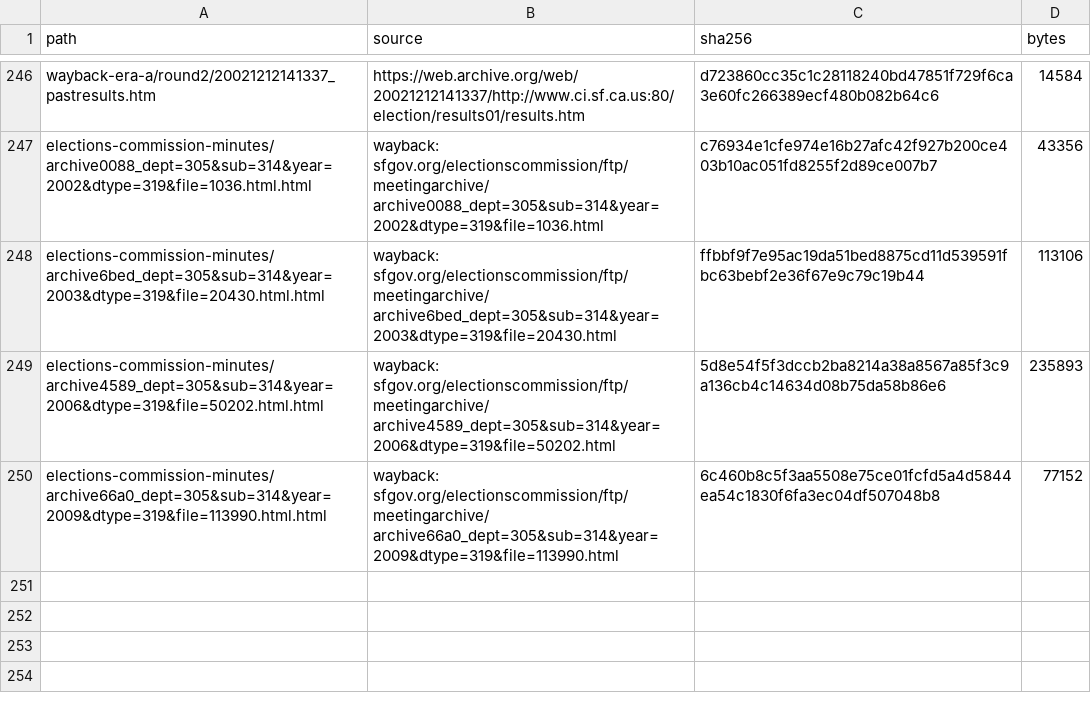
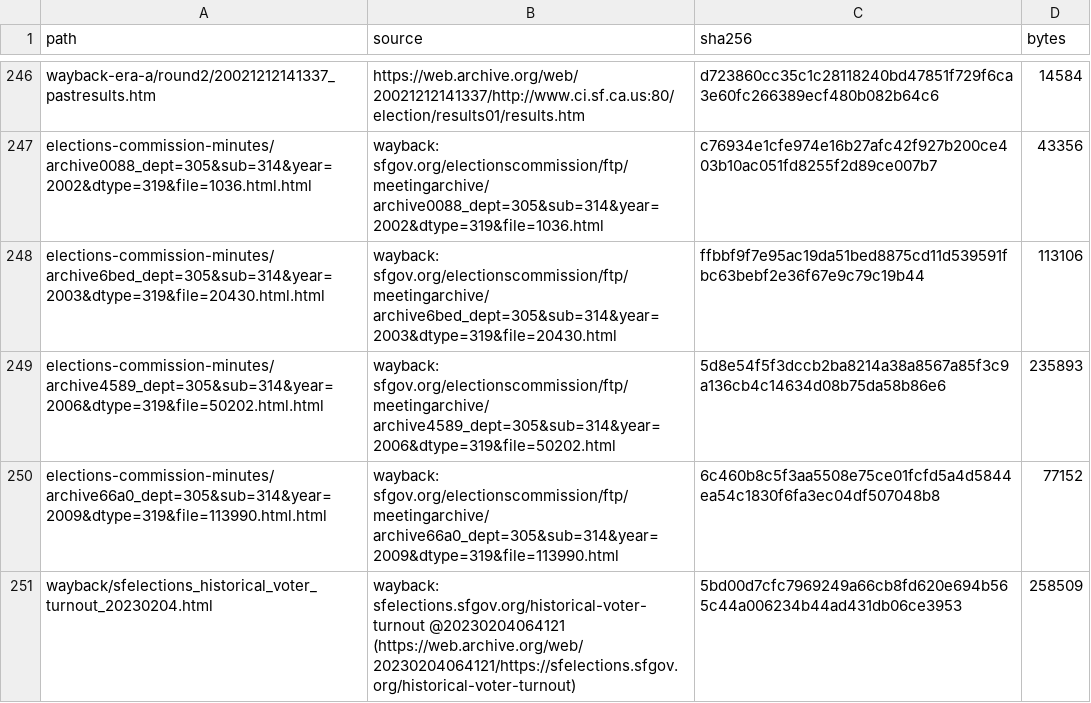
Before and after one commit to Grow-SF/sf-election-historical-counts, a CSV file: data/mirror_manifest.csv, drawn as a sheet; only a part is shown, gaps mark what is left out; the diff names each change by its address in the sheet, - before the commit and + after, or states it on an @@ line.

```diff
--- a/data/mirror_manifest.csv
+++ b/data/mirror_manifest.csv
+row 251: wayback/sfelections_historical_voter_turnout_20230204.html | wayback: sfelections.sfgov.org/historical-voter-turnout @20230204064121 (https://web.archive.org/web/20230204064121/https://sfelections.sfgov.org/historical-voter-turnout) | 5bd00d7cfc7969249a66cb8fd620e694b565c44a006234b44ad431db06ce3953 | 258509
```
Also changed, not shown: data/sf_archival_canvass_points.csv, 6 other files.
